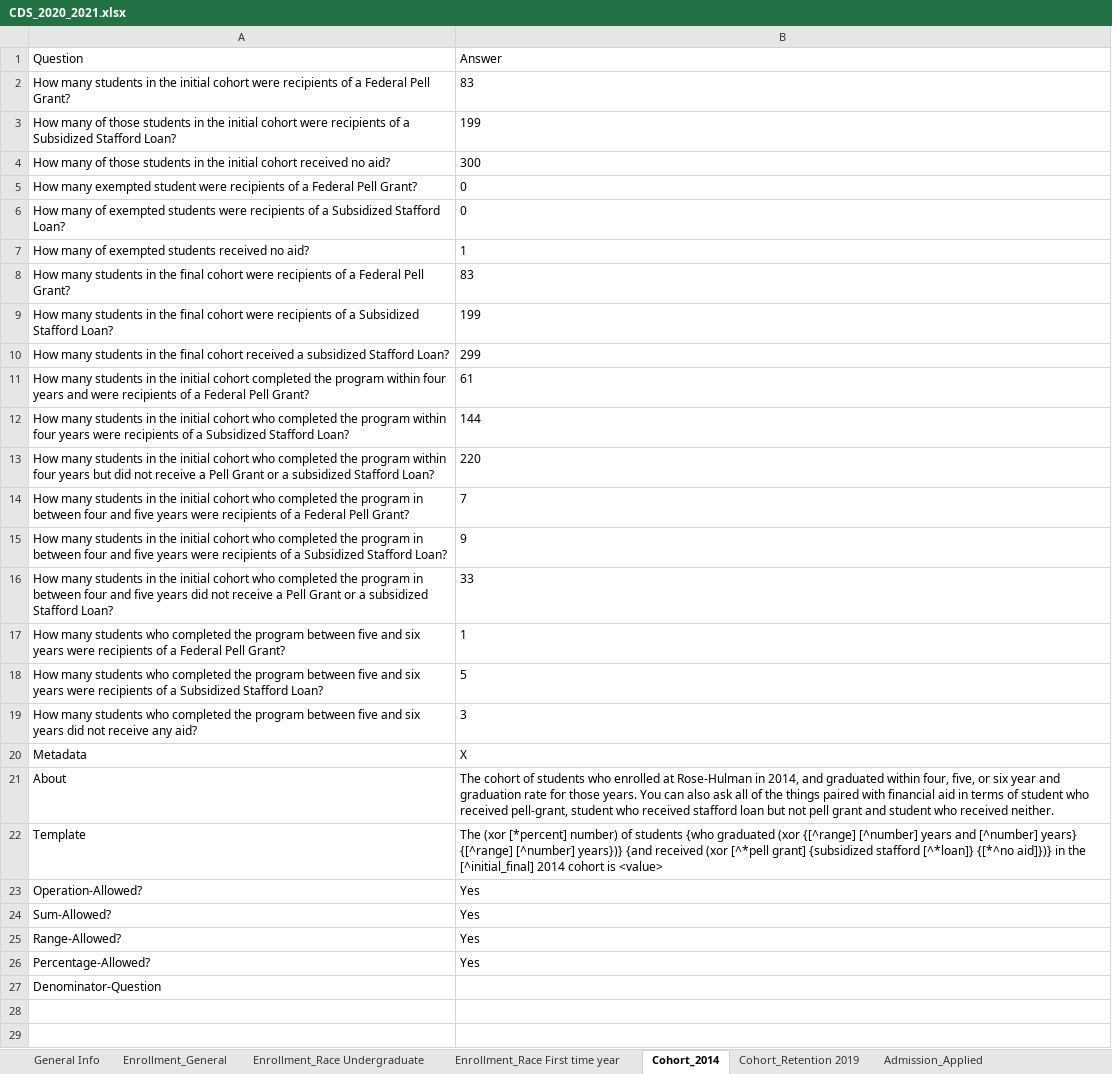
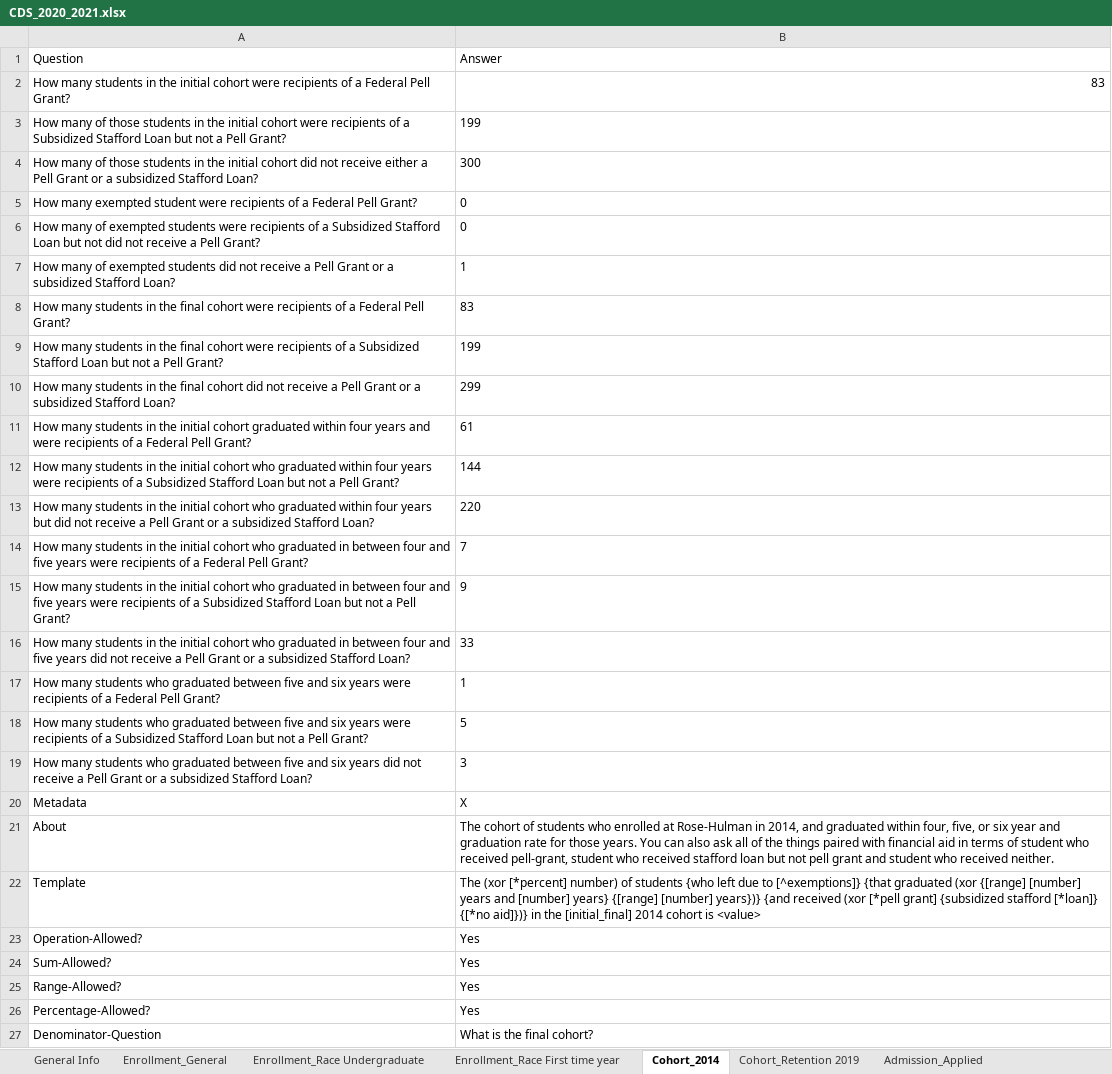
Before and after one commit to rhit-dingb/rhit_IRPA_2023, an Excel workbook: NewCDSDataFromClient/CDS_2020_2021.xlsx, sheet Cohort_2014, drawn as a sheet; values as stored, in another font and other column widths than the file's, no borders; the diff names each change by its address in the sheet, - before the commit and + after, or states it on an @@ line.

```diff
--- a/NewCDSDataFromClient/CDS_2020_2021.xlsx (sheet Cohort_2014)
+++ b/NewCDSDataFromClient/CDS_2020_2021.xlsx (sheet Cohort_2014)
-B2 alignment: left
+B2 alignment: right
-A3: …Subsidized Stafford Loan?
+A3: …Subsidized Stafford Loan but not a Pell Grant?
-A4: …initial cohort received no aid?
+A4: …initial cohort did not receive either a Pell Grant or a subsidized Stafford Loan?
-A6: …Subsidized Stafford Loan?
+A6: …Subsidized Stafford Loan but not did not receive a Pell Grant?
-A7: …exempted students received no aid?
+A7: …exempted students did not receive a Pell Grant or a subsidized Stafford Loan?
-A9: …Subsidized Stafford Loan?
+A9: …Subsidized Stafford Loan but not a Pell Grant?
-A10: …final cohort received a subsidized…
+A10: …final cohort did not receive a Pell Grant or a subsidized…
-A11: …initial cohort completed the program within four…
+A11: …initial cohort graduated within four…
-A12: …cohort who completed the program within four years were recipients of a Subsidized Stafford Loan?
+A12: …cohort who graduated within four years were recipients of a Subsidized Stafford Loan but not a Pell Grant?
-A13: …cohort who completed the program within four…
+A13: …cohort who graduated within four…
-A14: …cohort who completed the program in between…
+A14: …cohort who graduated in between…
-A15: …cohort who completed the program in between four and five years were recipients of a Subsidized Stafford Loan?
+A15: …cohort who graduated in between four and five years were recipients of a Subsidized Stafford Loan but not a Pell Grant?
-A16: …cohort who completed the program in between…
+A16: …cohort who graduated in between…
-A17: …students who completed the program between five…
+A17: …students who graduated between five…
-A18: …students who completed the program between five and six years were recipients of a Subsidized Stafford Loan?
+A18: …students who graduated between five and six years were recipients of a Subsidized Stafford Loan but not a Pell Grant?
-A19: …students who completed the program between five and six years did not receive any aid?
+A19: …students who graduated between five and six years did not receive a Pell Grant or a subsidized Stafford Loan?
-B22: …students {who graduated (xor {[^range] [^number] years and [^number] years} {[^range] [^number] years})} {and received (xor [^*pell grant] {subsidized stafford [^*loan]} {[*^no aid]})} in the [^initial_final] 2014 cohort…
+B22: …students {who left due to [^exemptions]} {that graduated (xor {[range] [number] years and [number] years} {[range] [number] years})} {and received (xor [*pell grant] {subsidized stafford [*loan]} {[*no aid]})} in the [initial_final] 2014 cohort…
-B27: (empty)
+B27: What is the final cohort?
```
Also changed, not shown: 23 other files.
